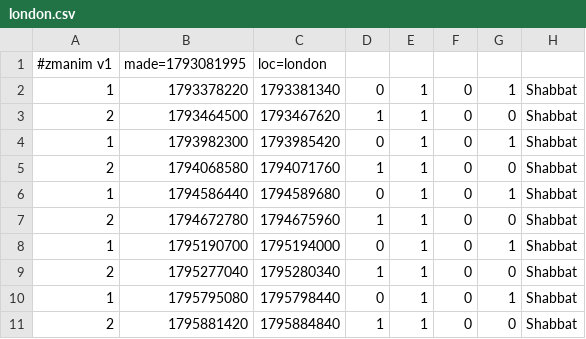
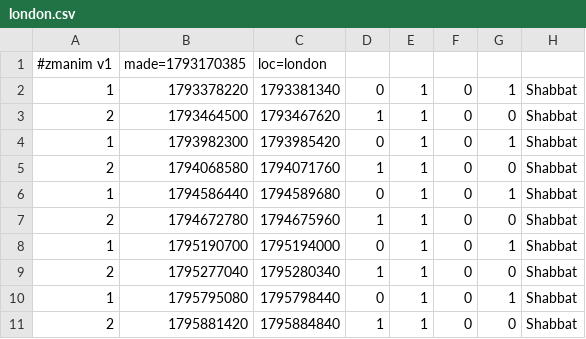
Before and after one commit to cgr210/zmanim-ui, a CSV file: times/london.csv, drawn as a sheet.

```diff
--- a/times/london.csv
+++ b/times/london.csv
@@ -1,2 +1,2 @@
-#zmanim v1,made=1793081995,loc=london
+#zmanim v1,made=1793170385,loc=london
 1,1793378220,1793381340,0,1,0,1,Shabbat
```
Also changed, not shown: times/london.v2.csv, times/london_precise.csv, 1 other file.
